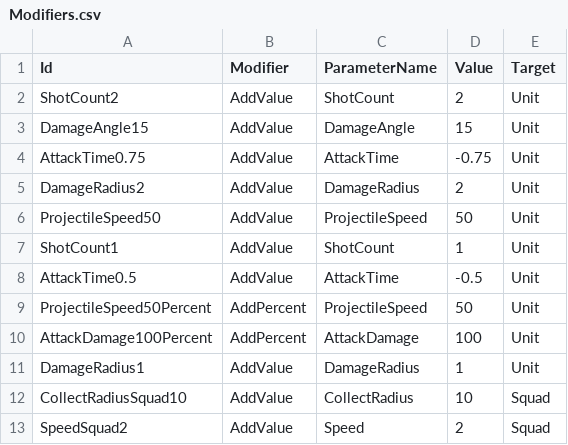
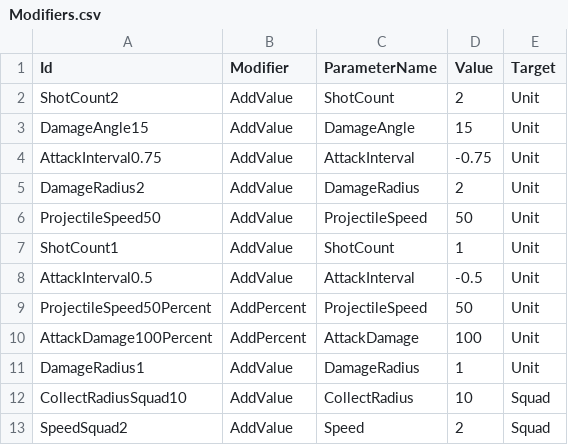
Before and after one commit to KonstantKuz/SuperpowerSquad, a CSV file: Assets/Resources/Configs/Modifiers.csv, drawn as a sheet.

```diff
--- a/Assets/Resources/Configs/Modifiers.csv
+++ b/Assets/Resources/Configs/Modifiers.csv
@@ -3,3 +3,3 @@ ShotCount2,AddValue,ShotCount,2,Unit
 DamageAngle15,AddValue,DamageAngle,15,Unit
-AttackTime0.75,AddValue,AttackTime,-0.75,Unit
+AttackInterval0.75,AddValue,AttackInterval,-0.75,Unit
 DamageRadius2,AddValue,DamageRadius,2,Unit
@@ -7,3 +7,3 @@ ProjectileSpeed50,AddValue,ProjectileSpeed,50,Unit
 ShotCount1,AddValue,ShotCount,1,Unit
-AttackTime0.5,AddValue,AttackTime,-0.5,Unit
+AttackInterval0.5,AddValue,AttackInterval,-0.5,Unit
 ProjectileSpeed50Percent,AddPercent,ProjectileSpeed,50,Unit
```
Also changed, not shown: Assets/Resources/Configs/Localization.csv, Assets/Resources/Configs/PlayerUnit.csv, 16 other files.
